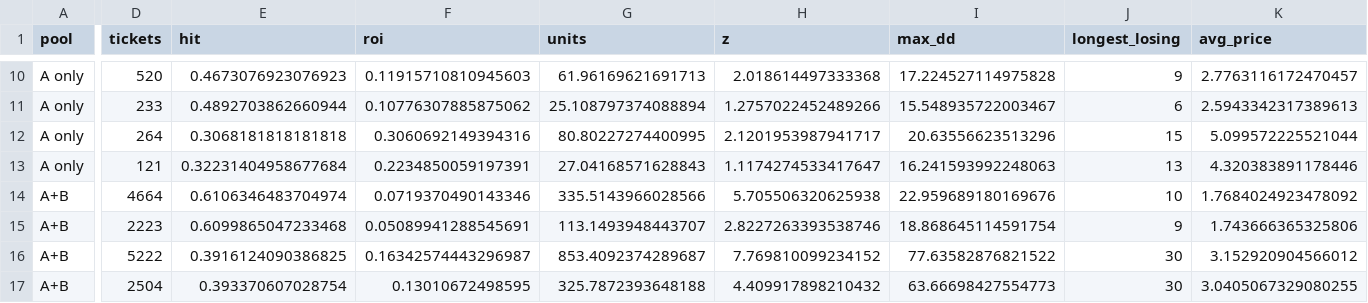
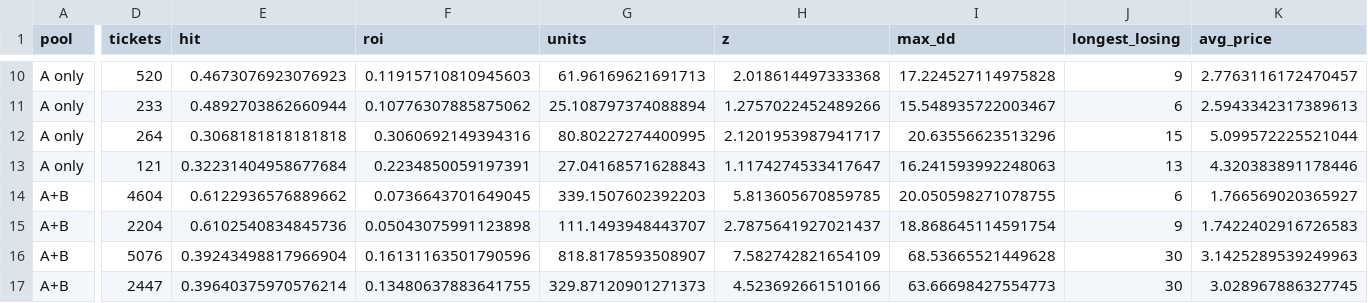
Before and after one commit to tcase0618/AgenticSportsBetting, a CSV file: results/parlay_backtest.csv, drawn as a sheet; only a part is shown, gaps mark what is left out; the diff covers the shown part only; the diff names each change by its address in the sheet, - before the commit and + after, or states it on an @@ line.

```diff
--- a/results/parlay_backtest.csv
+++ b/results/parlay_backtest.csv
-D14 (tickets): 4664
+D14 (tickets): 4604
-E14 (hit): 0.6106346483704974
+E14 (hit): 0.6122936576889662
-F14 (roi): 0.0719370490143346
+F14 (roi): 0.0736643701649045
-G14 (units): 335.5143966028566
+G14 (units): 339.1507602392203
-H14 (z): 5.705506320625938
+H14 (z): 5.813605670859785
-I14 (max_dd): 22.959689180169676
+I14 (max_dd): 20.050598271078755
-J14 (longest_losing): 10
+J14 (longest_losing): 6
-K14 (avg_price): 1.7684024923478092
+K14 (avg_price): 1.766569020365927
-D15 (tickets): 2223
+D15 (tickets): 2204
-E15 (hit): 0.6099865047233468
+E15 (hit): 0.6102540834845736
-F15 (roi): 0.05089941288545691
+F15 (roi): 0.05043075991123898
-G15 (units): 113.1493948443707
+G15 (units): 111.1493948443707
-H15 (z): 2.8227263393538746
+H15 (z): 2.7875641927021437
-K15 (avg_price): 1.743666365325806
+K15 (avg_price): 1.7422402916726583
-D16 (tickets): 5222
+D16 (tickets): 5076
-E16 (hit): 0.3916124090386825
+E16 (hit): 0.39243498817966904
-F16 (roi): 0.16342574443296987
+F16 (roi): 0.16131163501790596
-G16 (units): 853.4092374289687
+G16 (units): 818.8178593508907
-H16 (z): 7.769810099234152
+H16 (z): 7.582742821654109
-I16 (max_dd): 77.63582876821522
+I16 (max_dd): 68.53665521449628
-K16 (avg_price): 3.152920904566012
+K16 (avg_price): 3.1425289539249963
-D17 (tickets): 2504
+D17 (tickets): 2447
-E17 (hit): 0.393370607028754
+E17 (hit): 0.39640375970576214
-F17 (roi): 0.13010672498595
+F17 (roi): 0.13480637883641755
-G17 (units): 325.7872393648188
+G17 (units): 329.87120901271373
-H17 (z): 4.409917898210432
+H17 (z): 4.523692661510166
-K17 (avg_price): 3.0405067329080255
+K17 (avg_price): 3.028967886327745
```
Also changed, not shown: 133 edited cells elsewhere in this file, results/nightly_sim_2024_2026.csv, results/nightly_sim_holdout.csv, 33 other files.
